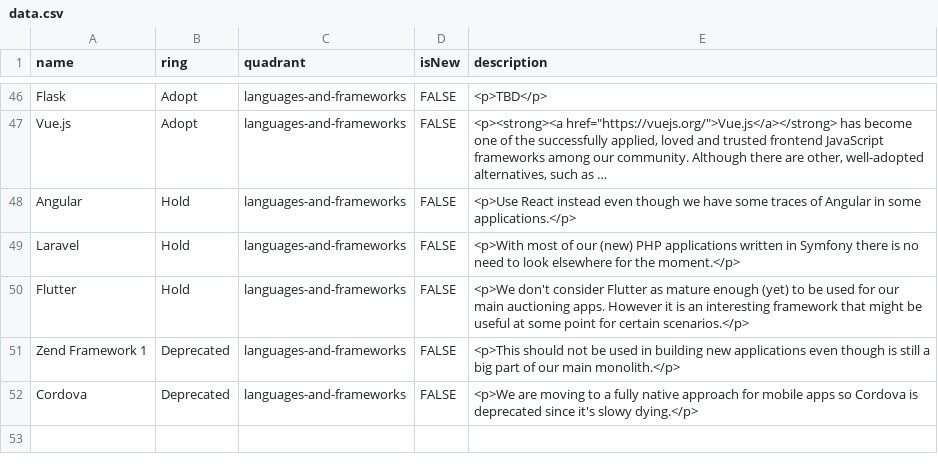
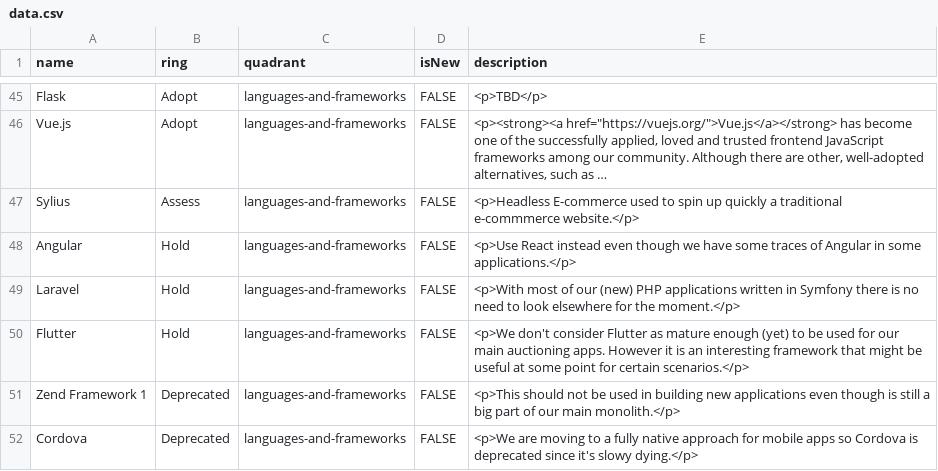
Before and after one commit to EmesaDEV/technology-radar, a CSV file: data.csv, drawn as a sheet; only a part is shown, gaps mark what is left out; long unchanged cells end in …; the diff covers the shown part only; the diff names each change by its address in the sheet, - before the commit and + after, or states it on an @@ line.

```diff
--- a/data.csv
+++ b/data.csv
+row 47: Sylius | Assess | languages-and-frameworks | FALSE | <p>Headless E-commerce used to spin up quickly a traditional e-commmerce website.</p>
```
Also changed, not shown: 4 added rows, 5 removed rows and 6 edited cells elsewhere in this file.
